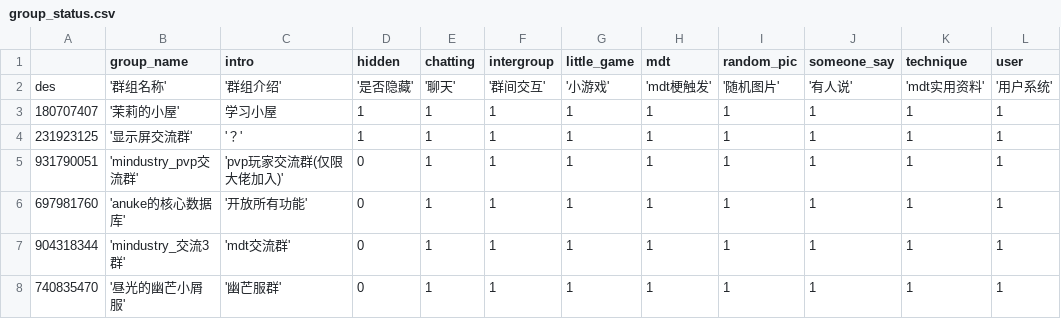
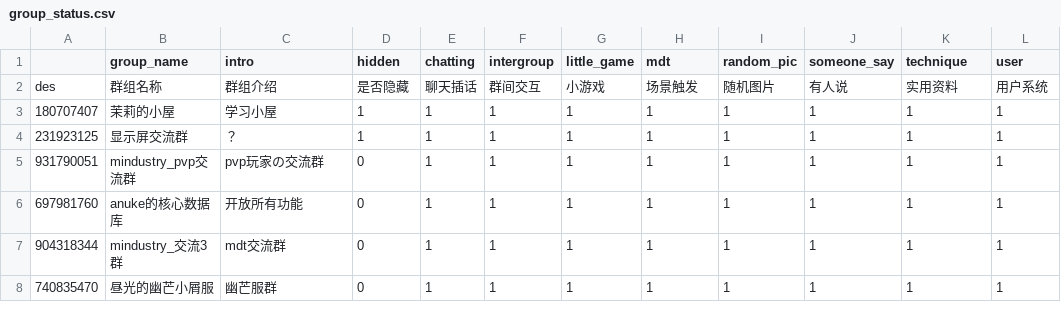
Before and after one commit to Jackson11500/moribot, a CSV file: src/plugins/group_status.csv, drawn as a sheet.

```diff
--- a/src/plugins/group_status.csv
+++ b/src/plugins/group_status.csv
@@ -1,8 +1,8 @@
 ,group_name,intro,hidden,chatting,intergroup,little_game,mdt,random_pic,someone_say,technique,user
-des,'群组名称','群组介绍','是否隐藏','聊天','群间交互','小游戏','mdt梗触发','随机图片','有人说','mdt实用资料','用户系统'
-180707407,'茉莉的小屋',学习小屋,1,1,1,1,1,1,1,1,1
-231923125,'显示屏交流群','？',1,1,1,1,1,1,1,1,1
-931790051,'mindustry_pvp交流群','pvp玩家交流群(仅限大佬加入)',0,1,1,1,1,1,1,1,1
-697981760,'anuke的核心数据库','开放所有功能',0,1,1,1,1,1,1,1,1
-904318344,'mindustry_交流3群','mdt交流群',0,1,1,1,1,1,1,1,1
-740835470,'昼光的幽芒小屑服','幽芒服群',0,1,1,1,1,1,1,1,1
+des,群组名称,群组介绍,是否隐藏,聊天插话,群间交互,小游戏,场景触发,随机图片,有人说,实用资料,用户系统
+180707407,茉莉的小屋,学习小屋,1,1,1,1,1,1,1,1,1
+231923125,显示屏交流群,？,1,1,1,1,1,1,1,1,1
+931790051,mindustry_pvp交流群,pvp玩家の交流群,0,1,1,1,1,1,1,1,1
+697981760,anuke的核心数据库,开放所有功能,0,1,1,1,1,1,1,1,1
+904318344,mindustry_交流3群,mdt交流群,0,1,1,1,1,1,1,1,1
+740835470,昼光的幽芒小屑服,幽芒服群,0,1,1,1,1,1,1,1,1
```
Also changed, not shown: 3 other files.
